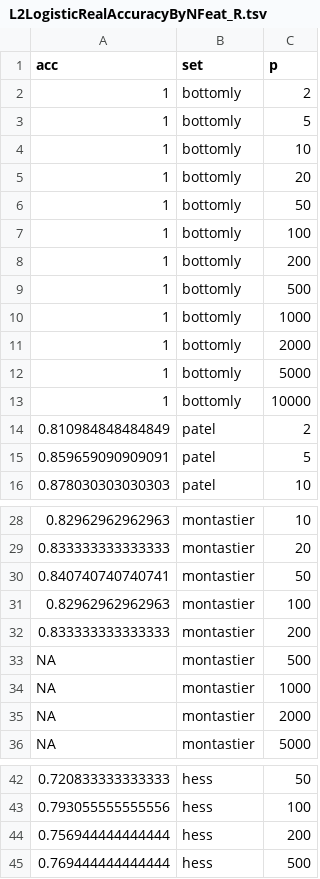
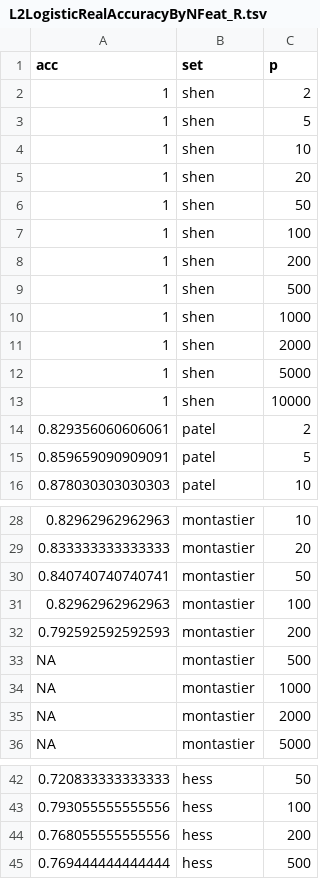
Before and after one commit to denniscwylie/maclearn, a TSV file: L2LogisticRealAccuracyByNFeat_R.tsv, drawn as a sheet; only a part is shown, gaps mark what is left out; the diff names each change by its address in the sheet, - before the commit and + after, or states it on an @@ line.

```diff
--- a/L2LogisticRealAccuracyByNFeat_R.tsv
+++ b/L2LogisticRealAccuracyByNFeat_R.tsv
-B2:B13 (set): bottomly
+B2:B13 (set): shen
-A14 (acc): 0.810984848484849
+A14 (acc): 0.829356060606061
-A32 (acc): 0.833333333333333
+A32 (acc): 0.792592592592593
-A44 (acc): 0.756944444444444
+A44 (acc): 0.768055555555556
```
Also changed, not shown: KnnRealAccuracyByNFeat_R.tsv, KnnRealAccuracyByNPcs_R.tsv, 46 other files.
